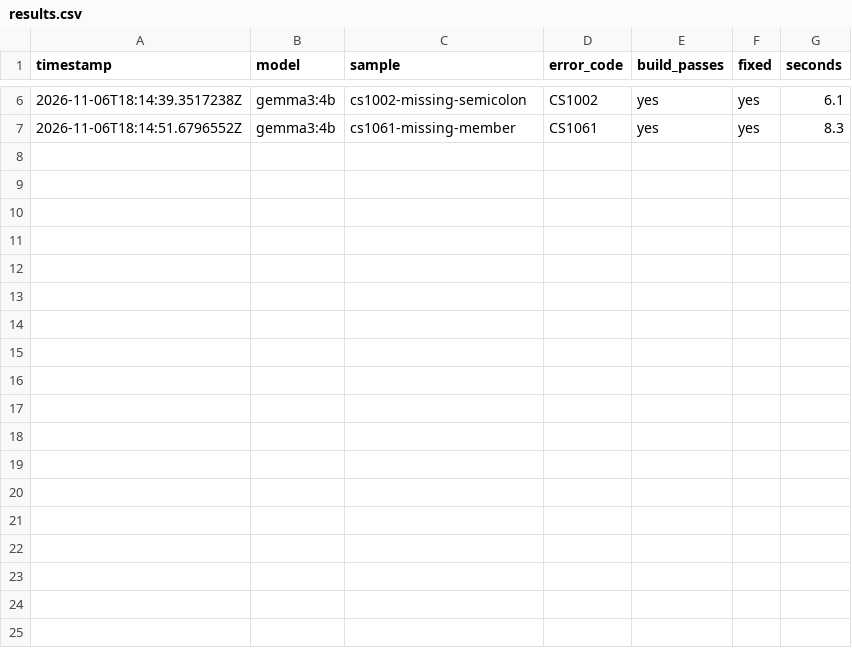
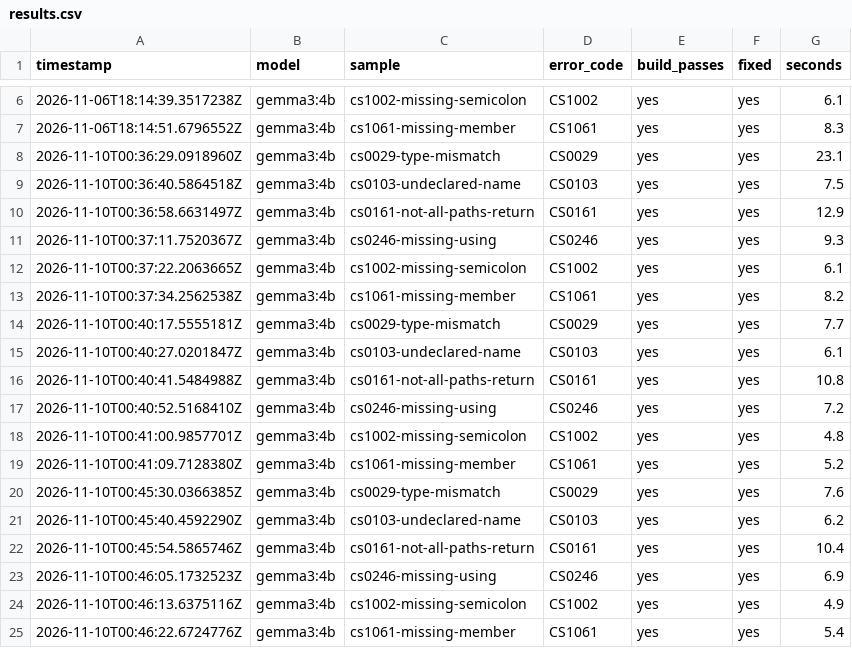
Before and after one commit to GurminderKaur/build-buddy, a CSV file: results/results.csv, drawn as a sheet; only a part is shown, gaps mark what is left out; the diff names each change by its address in the sheet, - before the commit and + after, or states it on an @@ line.

Commit message:
Tiger Data: hypertable schema, queries, and 4 benchmark runs

```diff
--- a/results/results.csv
+++ b/results/results.csv
+row 8: 2026-11-10T00:36:29.0918960Z | gemma3:4b | cs0029-type-mismatch | CS0029 | yes | yes | 23.1
+row 9: 2026-11-10T00:36:40.5864518Z | gemma3:4b | cs0103-undeclared-name | CS0103 | yes | yes | 7.5
+row 10: 2026-11-10T00:36:58.6631497Z | gemma3:4b | cs0161-not-all-paths-return | CS0161 | yes | yes | 12.9
+row 11: 2026-11-10T00:37:11.7520367Z | gemma3:4b | cs0246-missing-using | CS0246 | yes | yes | 9.3
+row 12: 2026-11-10T00:37:22.2063665Z | gemma3:4b | cs1002-missing-semicolon | CS1002 | yes | yes | 6.1
+row 13: 2026-11-10T00:37:34.2562538Z | gemma3:4b | cs1061-missing-member | CS1061 | yes | yes | 8.2
+row 14: 2026-11-10T00:40:17.5555181Z | gemma3:4b | cs0029-type-mismatch | CS0029 | yes | yes | 7.7
+row 15: 2026-11-10T00:40:27.0201847Z | gemma3:4b | cs0103-undeclared-name | CS0103 | yes | yes | 6.1
+row 16: 2026-11-10T00:40:41.5484988Z | gemma3:4b | cs0161-not-all-paths-return | CS0161 | yes | yes | 10.8
+row 17: 2026-11-10T00:40:52.5168410Z | gemma3:4b | cs0246-missing-using | CS0246 | yes | yes | 7.2
+row 18: 2026-11-10T00:41:00.9857701Z | gemma3:4b | cs1002-missing-semicolon | CS1002 | yes | yes | 4.8
+row 19: 2026-11-10T00:41:09.7128380Z | gemma3:4b | cs1061-missing-member | CS1061 | yes | yes | 5.2
+row 20: 2026-11-10T00:45:30.0366385Z | gemma3:4b | cs0029-type-mismatch | CS0029 | yes | yes | 7.6
+row 21: 2026-11-10T00:45:40.4592290Z | gemma3:4b | cs0103-undeclared-name | CS0103 | yes | yes | 6.2
+row 22: 2026-11-10T00:45:54.5865746Z | gemma3:4b | cs0161-not-all-paths-return | CS0161 | yes | yes | 10.4
+row 23: 2026-11-10T00:46:05.1732523Z | gemma3:4b | cs0246-missing-using | CS0246 | yes | yes | 6.9
+row 24: 2026-11-10T00:46:13.6375116Z | gemma3:4b | cs1002-missing-semicolon | CS1002 | yes | yes | 4.9
+row 25: 2026-11-10T00:46:22.6724776Z | gemma3:4b | cs1061-missing-member | CS1061 | yes | yes | 5.4
```
Also changed, not shown: 1 other file.
